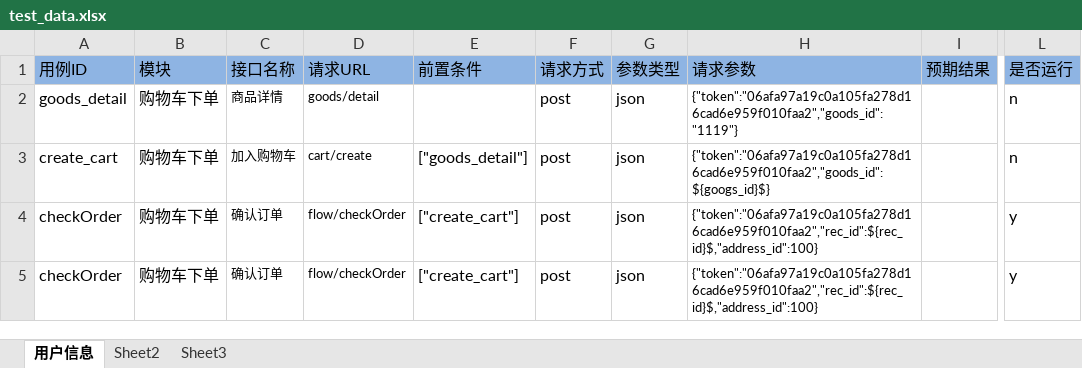
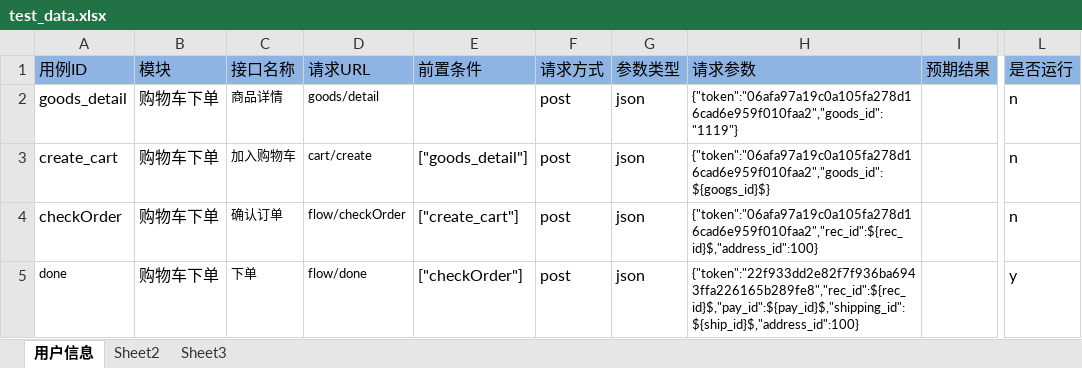
Before and after one commit to wangpy-github/pytest_auto, an Excel workbook: data/test_data.xlsx, sheet 用户信息, drawn as a sheet; only a part is shown, gaps mark what is left out; values as stored, in another font and other column widths than the file's, no borders; the diff names each change by its address in the sheet, - before the commit and + after, or states it on an @@ line.

```diff
--- a/data/test_data.xlsx (sheet 用户信息)
+++ b/data/test_data.xlsx (sheet 用户信息)
-L4: y
+L4: n
-A5: checkOrder
+A5: done
@@ A5 text size: smaller @@
-C5: 确认订单
+C5: 下单
-D5: flow/checkOrder
+D5: flow/done
-E5: ["create_cart"]
+E5: ["checkOrder"]
-H5: {"token":"06afa97a19c0a105fa278d16cad6e959f010faa2","rec_id":${rec_id}$,"address_id":100}
+H5: {"token":"22f933dd2e82f7f936ba6943ffa226165b289fe8","rec_id":${rec_id}$,"pay_id":${pay_id}$,"shipping_id":${ship_id}$,"address_id":100}
```
Also changed, not shown: 2 other files.
